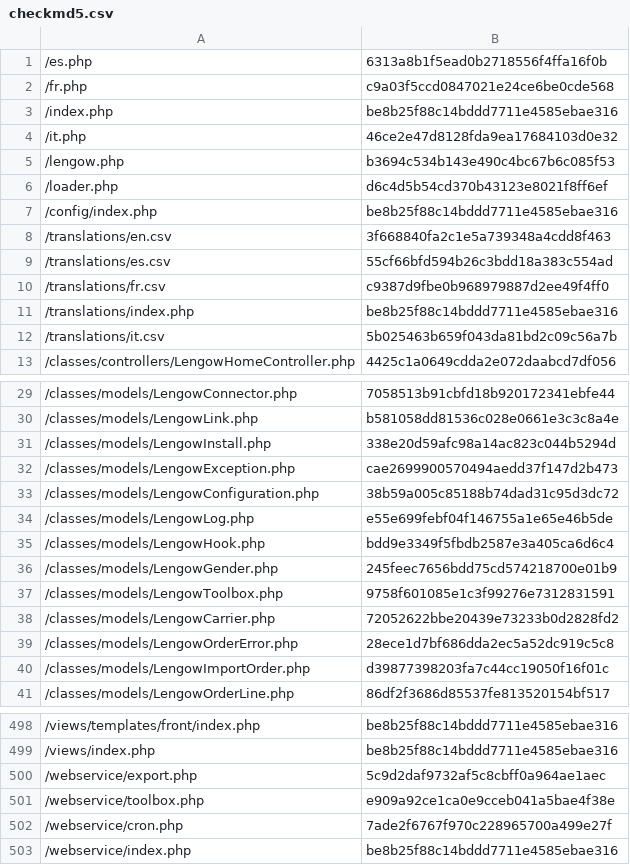
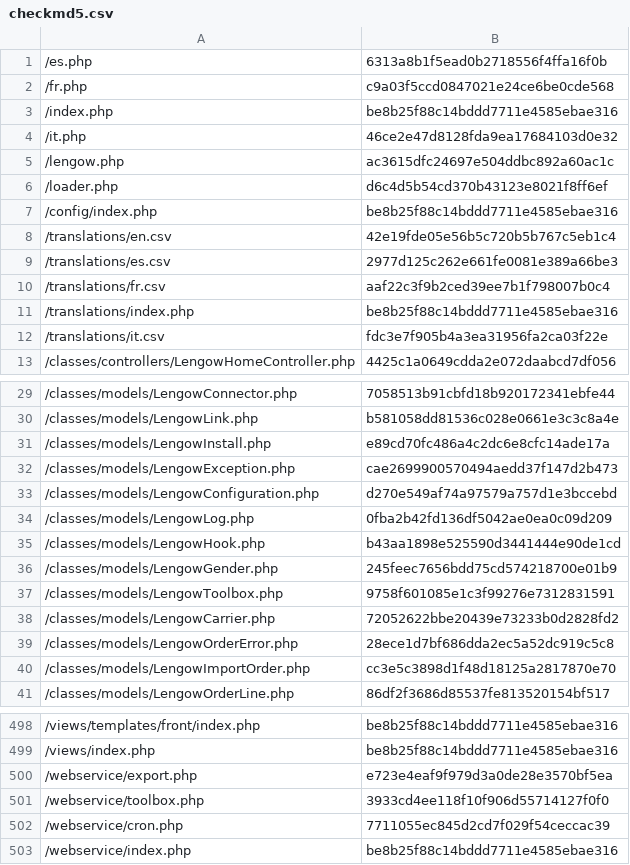
Before and after one commit to lengow/plugin-prestashop, a CSV file: config/checkmd5.csv, drawn as a sheet; only a part is shown, gaps mark what is left out; the diff covers the shown part only.

```diff
--- a/config/checkmd5.csv
+++ b/config/checkmd5.csv
@@ -4,10 +4,10 @@
 /it.php|46ce2e47d8128fda9ea17684103d0e32
-/lengow.php|b3694c534b143e490c4bc67b6c085f53
+/lengow.php|ac3615dfc24697e504ddbc892a60ac1c
 /loader.php|d6c4d5b54cd370b43123e8021f8ff6ef
 /config/index.php|be8b25f88c14bddd7711e4585ebae316
-/translations/en.csv|3f668840fa2c1e5a739348a4cdd8f463
-/translations/es.csv|55cf66bfd594b26c3bdd18a383c554ad
-/translations/fr.csv|c9387d9fbe0b968979887d2ee49f4ff0
+/translations/en.csv|42e19fde05e56b5c720b5b767c5eb1c4
+/translations/es.csv|2977d125c262e661fe0081e389a66be3
+/translations/fr.csv|aaf22c3f9b2ced39ee7b1f798007b0c4
 /translations/index.php|be8b25f88c14bddd7711e4585ebae316
-/translations/it.csv|5b025463b659f043da81bd2c09c56a7b
+/translations/it.csv|fdc3e7f905b4a3ea31956fa2ca03f22e
 /classes/controllers/LengowHomeController.php|4425c1a0649cdda2e072daabcd7df056
@@ -30,7 +30,7 @@
 /classes/models/LengowLink.php|b581058dd81536c028e0661e3c3c8a4e
-/classes/models/LengowInstall.php|338e20d59afc98a14ac823c044b5294d
+/classes/models/LengowInstall.php|e89cd70fc486a4c2dc6e8cfc14ade17a
 /classes/models/LengowException.php|cae2699900570494aedd37f147d2b473
-/classes/models/LengowConfiguration.php|38b59a005c85188b74dad31c95d3dc72
-/classes/models/LengowLog.php|e55e699febf04f146755a1e65e46b5de
-/classes/models/LengowHook.php|bdd9e3349f5fbdb2587e3a405ca6d6c4
+/classes/models/LengowConfiguration.php|d270e549af74a97579a757d1e3bccebd
+/classes/models/LengowLog.php|0fba2b42fd136df5042ae0ea0c09d209
+/classes/models/LengowHook.php|b43aa1898e525590d3441444e90de1cd
 /classes/models/LengowGender.php|245feec7656bdd75cd574218700e01b9
@@ -39,3 +39,3 @@
 /classes/models/LengowOrderError.php|28ece1d7bf686dda2ec5a52dc919c5c8
-/classes/models/LengowImportOrder.php|d39877398203fa7c44cc19050f16f01c
+/classes/models/LengowImportOrder.php|cc3e5c3898d1f48d18125a2817870e70
 /classes/models/LengowOrderLine.php|86df2f3686d85537fe813520154bf517
@@ -499,5 +499,5 @@
 /views/index.php|be8b25f88c14bddd7711e4585ebae316
-/webservice/export.php|5c9d2daf9732af5c8cbff0a964ae1aec
-/webservice/toolbox.php|e909a92ce1ca0e9cceb041a5bae4f38e
-/webservice/cron.php|7ade2f6767f970c228965700a499e27f
+/webservice/export.php|e723e4eaf9f979d3a0de28e3570bf5ea
+/webservice/toolbox.php|3933cd4ee118f10f906d55714127f0f0
+/webservice/cron.php|7711055ec845d2cd7f029f54ceccac39
 /webservice/index.php|be8b25f88c14bddd7711e4585ebae316
```
Also changed, not shown: 4 edited cells elsewhere in this file, translations/en.csv, translations/es.csv, 4 other files.
